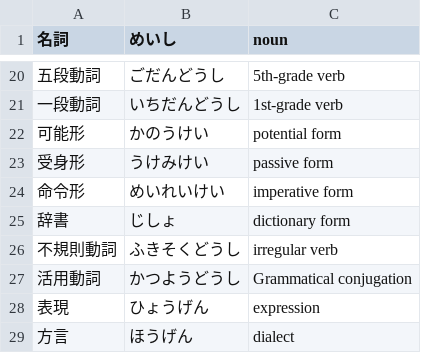
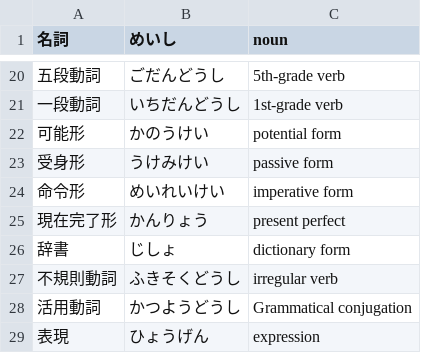
Before and after one commit to User65-87-11/kotoba_bot_random_kanji, a CSV file: data/decks/linguistic.csv, drawn as a sheet; only a part is shown, gaps mark what is left out; the shorter side is filled out with more unchanged rows; the diff names each change by its address in the sheet, - before the commit and + after, or states it on an @@ line.

```diff
--- a/data/decks/linguistic.csv
+++ b/data/decks/linguistic.csv
+row 25: 現在完了形 | かんりょう | present perfect
```
Also changed, not shown: 5 other files.
